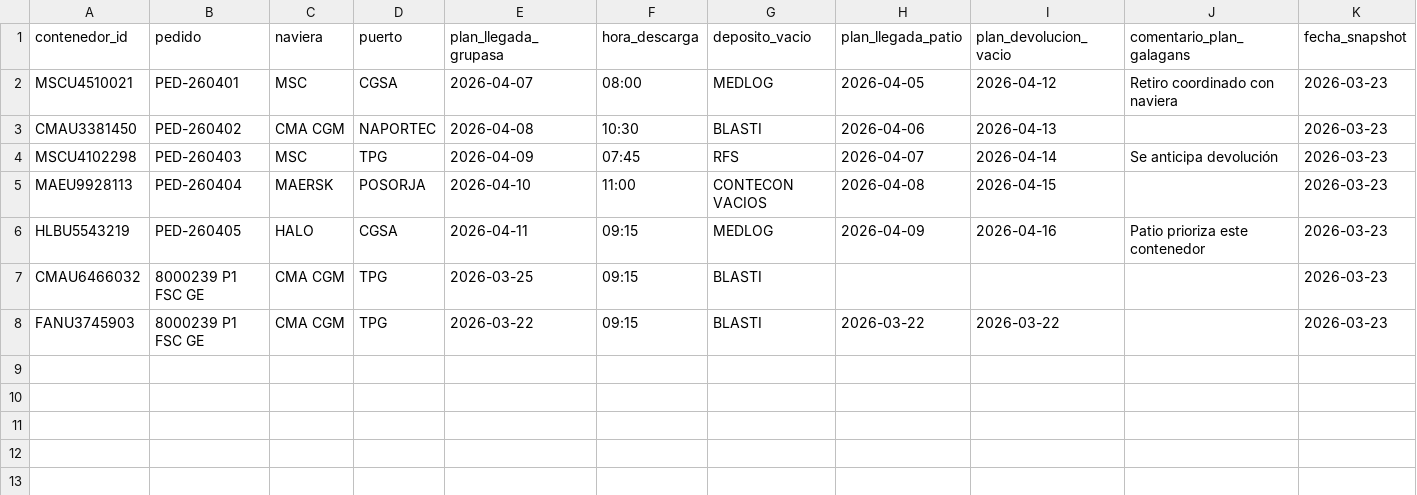
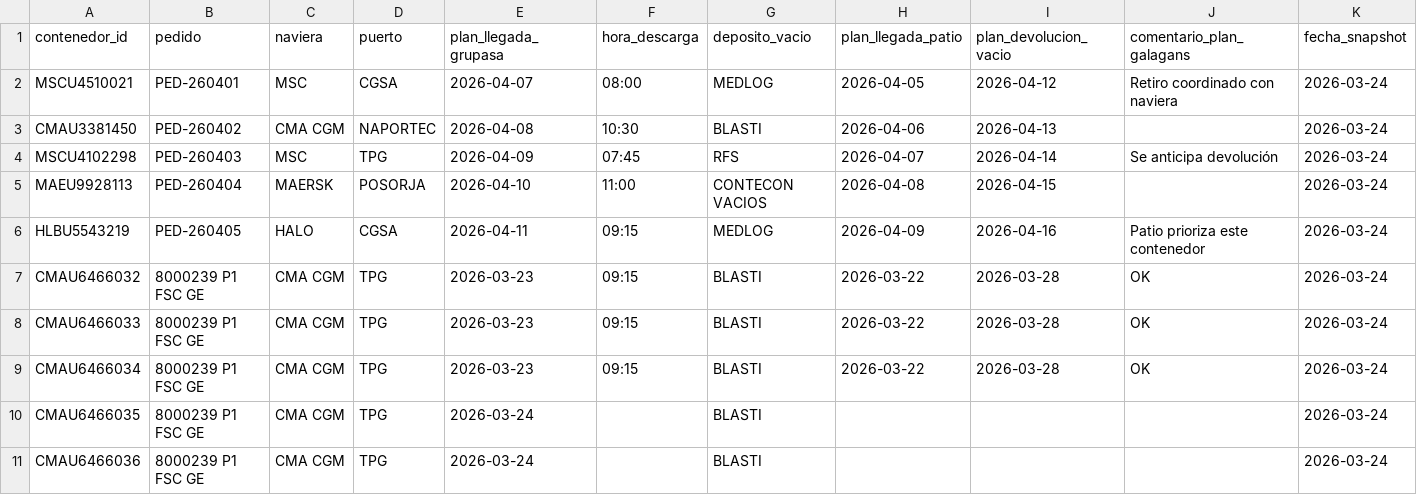
Before and after one commit to sgarzong/grupasa, a CSV file: data/history/plan_galagans_congelado.csv, drawn as a sheet.

Commit message:
feat: assign grupasa plans by pedido movement
# Conflicts:
#	data/curated/contenedores_actual.csv
#	data/history/plan_galagans_congelado.csv
#	data/history/registro_congelado.csv
#	data/history/status_historico.csv
#	data/powerbi/dim_contenedor.csv
#	data/powerbi/dim_fecha.csv
#	data/powerbi/fact_plan_actual.csv
#	data/powerbi/fact_status_diario.csv
#	data/quality/errores_validacion.csv

```diff
--- a/data/history/plan_galagans_congelado.csv
+++ b/data/history/plan_galagans_congelado.csv
@@ -1,8 +1,11 @@
 contenedor_id,pedido,naviera,puerto,plan_llegada_grupasa,hora_descarga,deposito_vacio,plan_llegada_patio,plan_devolucion_vacio,comentario_plan_galagans,fecha_snapshot
-MSCU4510021,PED-260401,MSC,CGSA,2026-04-07,08:00,MEDLOG,2026-04-05,2026-04-12,Retiro coordinado con naviera,2026-03-23
-CMAU3381450,PED-260402,CMA CGM,NAPORTEC,2026-04-08,10:30,BLASTI,2026-04-06,2026-04-13,,2026-03-23
-MSCU4102298,PED-260403,MSC,TPG,2026-04-09,07:45,RFS,2026-04-07,2026-04-14,Se anticipa devolución,2026-03-23
-MAEU9928113,PED-260404,MAERSK,POSORJA,2026-04-10,11:00,CONTECON VACIOS,2026-04-08,2026-04-15,,2026-03-23
-HLBU5543219,PED-260405,HALO,CGSA,2026-04-11,09:15,MEDLOG,2026-04-09,2026-04-16,Patio prioriza este contenedor,2026-03-23
-CMAU6466032,8000239 P1 FSC GE,CMA CGM,TPG,2026-03-25,09:15,BLASTI,,,,2026-03-23
-FANU3745903,8000239 P1 FSC GE,CMA CGM,TPG,2026-03-22,09:15,BLASTI,2026-03-22,2026-03-22,,2026-03-23
+MSCU4510021,PED-260401,MSC,CGSA,2026-04-07,08:00,MEDLOG,2026-04-05,2026-04-12,Retiro coordinado con naviera,2026-03-24
+CMAU3381450,PED-260402,CMA CGM,NAPORTEC,2026-04-08,10:30,BLASTI,2026-04-06,2026-04-13,,2026-03-24
+MSCU4102298,PED-260403,MSC,TPG,2026-04-09,07:45,RFS,2026-04-07,2026-04-14,Se anticipa devolución,2026-03-24
+MAEU9928113,PED-260404,MAERSK,POSORJA,2026-04-10,11:00,CONTECON VACIOS,2026-04-08,2026-04-15,,2026-03-24
+HLBU5543219,PED-260405,HALO,CGSA,2026-04-11,09:15,MEDLOG,2026-04-09,2026-04-16,Patio prioriza este contenedor,2026-03-24
+CMAU6466032,8000239 P1 FSC GE,CMA CGM,TPG,2026-03-23,09:15,BLASTI,2026-03-22,2026-03-28,OK,2026-03-24
+CMAU6466033,8000239 P1 FSC GE,CMA CGM,TPG,2026-03-23,09:15,BLASTI,2026-03-22,2026-03-28,OK,2026-03-24
+CMAU6466034,8000239 P1 FSC GE,CMA CGM,TPG,2026-03-23,09:15,BLASTI,2026-03-22,2026-03-28,OK,2026-03-24
+CMAU6466035,8000239 P1 FSC GE,CMA CGM,TPG,2026-03-24,,BLASTI,,,,2026-03-24
+CMAU6466036,8000239 P1 FSC GE,CMA CGM,TPG,2026-03-24,,BLASTI,,,,2026-03-24
```
Also changed, not shown: data/curated/contenedores_actual.csv, data/history/registro_congelado.csv, 17 other files.
